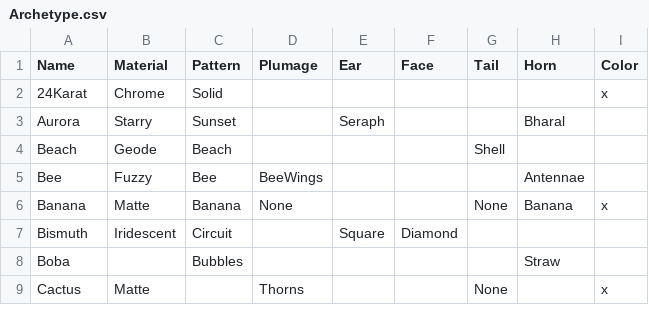
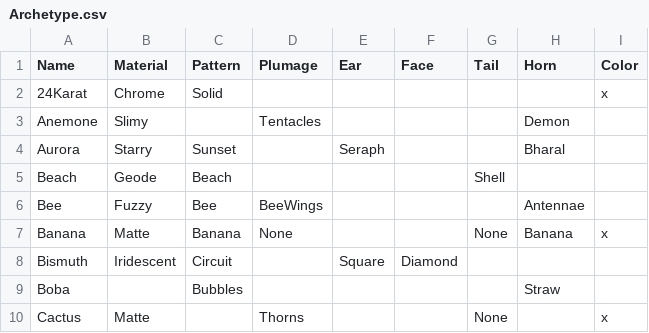
Before and after one commit to g1ddy/PeridotArchetypeFinder, a CSV file: assets/Archetype.csv, drawn as a sheet; only a part is shown; the diff names each change by its address in the sheet, - before the commit and + after, or states it on an @@ line.

Commit message:
add new anemoney archetype

```diff
--- a/assets/Archetype.csv
+++ b/assets/Archetype.csv
+row 3: Anemone | Slimy |  | Tentacles |  |  |  | Demon
```
Also changed, not shown: 1 other file.
